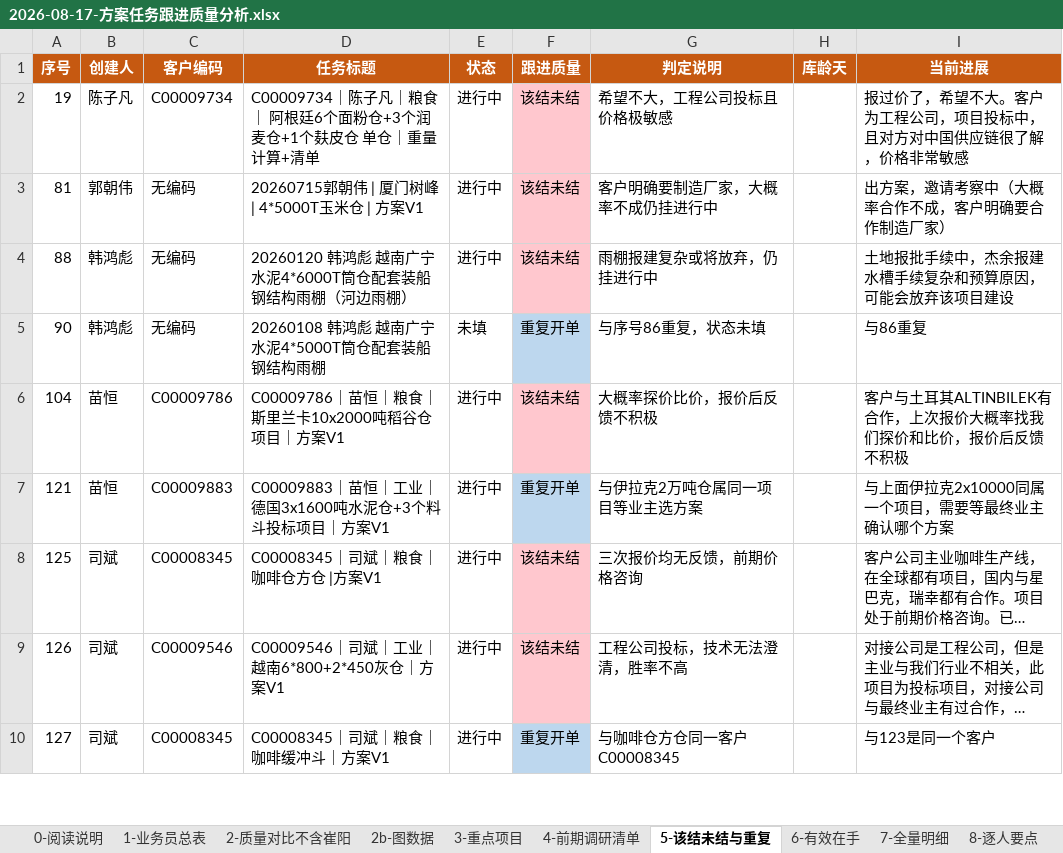
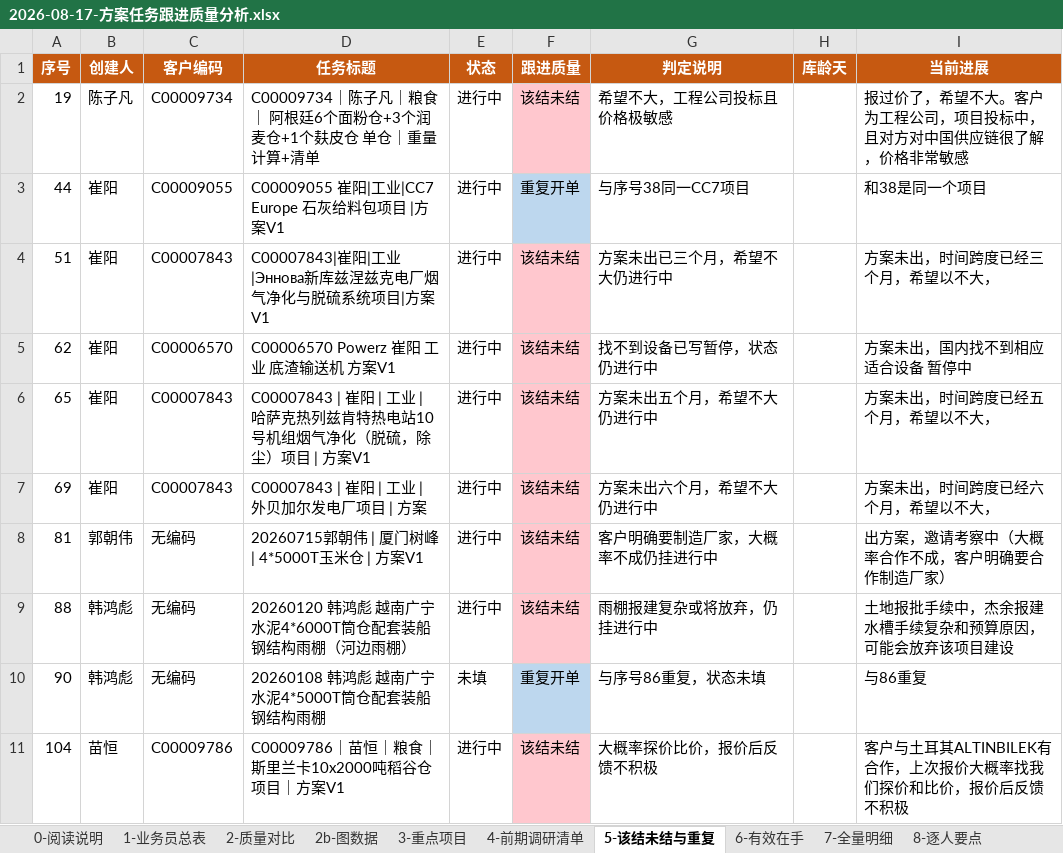
Before and after one commit to liborvybral-collab/sron, an Excel workbook: docs/reports/briefings/business/2026-08-17-方案任务跟进质量分析.xlsx, sheet 5-该结未结与重复, drawn as a sheet; only a part is shown; the shorter side is filled out with more unchanged rows; long unchanged cells end in …; values as stored, in another font and other column widths than the file's, no borders; the diff names each change by its address in the sheet, - before the commit and + after, or states it on an @@ line.

```diff
--- a/docs/reports/briefings/business/2026-08-17-方案任务跟进质量分析.xlsx (sheet 5-该结未结与重复)
+++ b/docs/reports/briefings/business/2026-08-17-方案任务跟进质量分析.xlsx (sheet 5-该结未结与重复)
-sheet tab: 2-质量对比不含崔阳
+sheet tab: 2-质量对比
+row 3: 44 | 崔阳 | C00009055 | C00009055 崔阳|工业|CC7 Europe 石灰给料包项目 |方案V1 | 进行中 | 重复开单 | 与序号38同一CC7项目 |  | 和38是同一个项目
+row 4: 51 | 崔阳 | C00007843 | C00007843|崔阳|工业|Эннова新库兹涅兹克电厂烟气净化与脱硫系统项目|方案V1 | 进行中 | 该结未结 | 方案未出已三个月，希望不大仍进行中 |  | 方案未出，时间跨度已经三个月，希望以不大，
+row 5: 62 | 崔阳 | C00006570 | C00006570 Powerz 崔阳 工业 底渣输送机 方案V1 | 进行中 | 该结未结 | 找不到设备已写暂停，状态仍进行中 |  | 方案未出，国内找不到相应适合设备 暂停中
+row 6: 65 | 崔阳 | C00007843 | C00007843 | 崔阳 | 工业 | 哈萨克热列兹肯特热电站10号机组烟气净化（脱硫，除尘）项目 | 方案V1 | 进行中 | 该结未结 | 方案未出五个月，希望不大仍进行中 |  | 方案未出，时间跨度已经五个月，希望以不大，
+row 7: 69 | 崔阳 | C00007843 | C00007843 | 崔阳 | 工业 | 外贝加尔发电厂项目 | 方案 | 进行中 | 该结未结 | 方案未出六个月，希望不大仍进行中 |  | 方案未出，时间跨度已经六个月，希望以不大，
```
Also changed, not shown: sheet 7-全量明细, sheet 1-业务员总表, sheet 0-阅读说明, sheet 6-有效在手, sheet 2-质量对比, sheet 8-逐人要点, 3 more sheets, charts or pictures, 8 other files.
